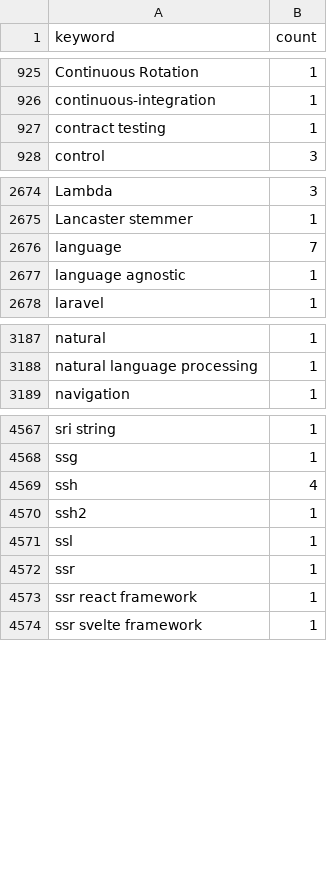
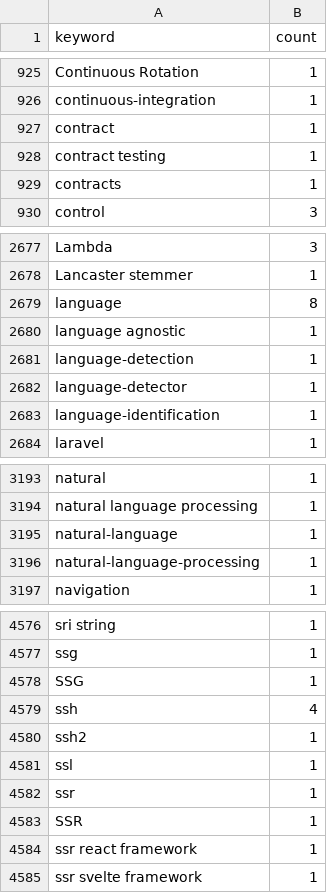
Before and after one commit to simonvanlierde/cspell-dicts, a CSV file: dictionaries/npm/src/npm/.npm-keywords.csv, drawn as a sheet; only a part is shown, gaps mark what is left out; the diff covers the shown part only.

```diff
--- a/dictionaries/npm/src/npm/.npm-keywords.csv
+++ b/dictionaries/npm/src/npm/.npm-keywords.csv
@@ -926,3 +926,5 @@ Continuous Rotation,1
 continuous-integration,1
+contract,1
 contract testing,1
+contracts,1
 control,3
@@ -2675,4 +2678,7 @@ Lambda,3
 Lancaster stemmer,1
-language,7
+language,8
 language agnostic,1
+language-detection,1
+language-detector,1
+language-identification,1
 laravel,1
@@ -3188,2 +3194,4 @@ natural,1
 natural language processing,1
+natural-language,1
+natural-language-processing,1
 navigation,1
@@ -4568,2 +4577,3 @@ sri string,1
 ssg,1
+SSG,1
 ssh,4
@@ -4572,2 +4582,3 @@ ssl,1
 ssr,1
+SSR,1
 ssr react framework,1
```
Also changed, not shown: 3 added rows and 12 edited cells elsewhere in this file, dictionaries/npm/src/npm/.npm-package-ref-counts.csv, 3 other files.
